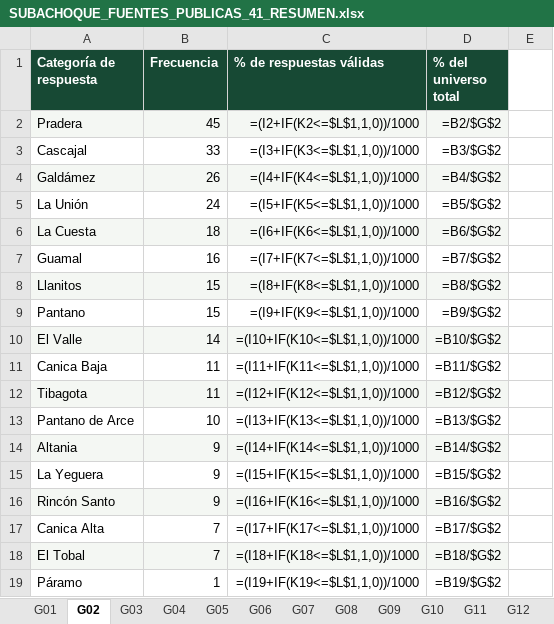
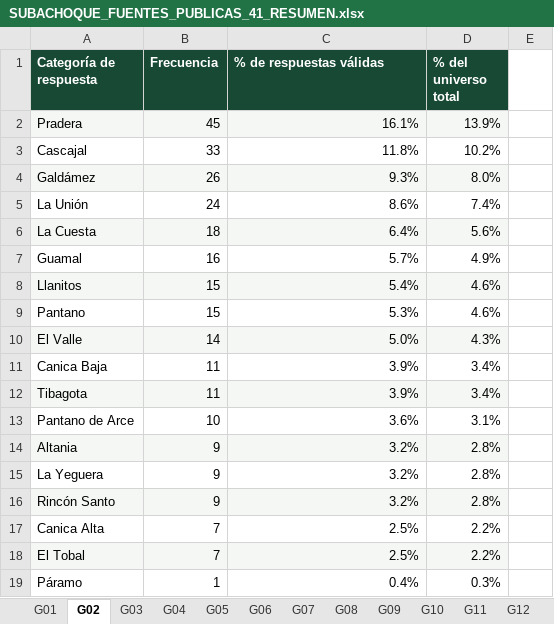
Before and after one commit to ronnylopez342/TERRITORIO_INTELIGENTE, an Excel workbook: caracterizacion/SUBACHOQUE_FUENTES_PUBLICAS_41_RESUMEN.xlsx, sheet G02, drawn as a sheet; values as stored, in another font and other column widths than the file's, no borders; formulas without a stored value are shown as written; the diff names each change by its address in the sheet, - before the commit and + after, or states it on an @@ line.

```diff
--- a/caracterizacion/SUBACHOQUE_FUENTES_PUBLICAS_41_RESUMEN.xlsx (sheet G02)
+++ b/caracterizacion/SUBACHOQUE_FUENTES_PUBLICAS_41_RESUMEN.xlsx (sheet G02)
-C2 (% de respuestas válidas): =(I2+IF(K2<=$L$1,1,0))/1000
+C2 (% de respuestas válidas): 16.1%
-D2 (% del universo total): =B2/$G$2
+D2 (% del universo total): 13.9%
-C3 (% de respuestas válidas): =(I3+IF(K3<=$L$1,1,0))/1000
+C3 (% de respuestas válidas): 11.8%
-D3 (% del universo total): =B3/$G$2
+D3 (% del universo total): 10.2%
-C4 (% de respuestas válidas): =(I4+IF(K4<=$L$1,1,0))/1000
+C4 (% de respuestas válidas): 9.3%
-D4 (% del universo total): =B4/$G$2
+D4 (% del universo total): 8.0%
-C5 (% de respuestas válidas): =(I5+IF(K5<=$L$1,1,0))/1000
+C5 (% de respuestas válidas): 8.6%
-D5 (% del universo total): =B5/$G$2
+D5 (% del universo total): 7.4%
-C6 (% de respuestas válidas): =(I6+IF(K6<=$L$1,1,0))/1000
+C6 (% de respuestas válidas): 6.4%
-D6 (% del universo total): =B6/$G$2
+D6 (% del universo total): 5.6%
-C7 (% de respuestas válidas): =(I7+IF(K7<=$L$1,1,0))/1000
+C7 (% de respuestas válidas): 5.7%
-D7 (% del universo total): =B7/$G$2
+D7 (% del universo total): 4.9%
-C8 (% de respuestas válidas): =(I8+IF(K8<=$L$1,1,0))/1000
+C8 (% de respuestas válidas): 5.4%
-D8 (% del universo total): =B8/$G$2
+D8 (% del universo total): 4.6%
-C9 (% de respuestas válidas): =(I9+IF(K9<=$L$1,1,0))/1000
+C9 (% de respuestas válidas): 5.3%
-D9 (% del universo total): =B9/$G$2
+D9 (% del universo total): 4.6%
-C10 (% de respuestas válidas): =(I10+IF(K10<=$L$1,1,0))/1000
+C10 (% de respuestas válidas): 5.0%
-D10 (% del universo total): =B10/$G$2
+D10 (% del universo total): 4.3%
-C11 (% de respuestas válidas): =(I11+IF(K11<=$L$1,1,0))/1000
+C11 (% de respuestas válidas): 3.9%
-D11 (% del universo total): =B11/$G$2
+D11 (% del universo total): 3.4%
-C12 (% de respuestas válidas): =(I12+IF(K12<=$L$1,1,0))/1000
+C12 (% de respuestas válidas): 3.9%
-D12 (% del universo total): =B12/$G$2
+D12 (% del universo total): 3.4%
-C13 (% de respuestas válidas): =(I13+IF(K13<=$L$1,1,0))/1000
+C13 (% de respuestas válidas): 3.6%
-D13 (% del universo total): =B13/$G$2
+D13 (% del universo total): 3.1%
-C14 (% de respuestas válidas): =(I14+IF(K14<=$L$1,1,0))/1000
+C14 (% de respuestas válidas): 3.2%
-D14 (% del universo total): =B14/$G$2
+D14 (% del universo total): 2.8%
-C15 (% de respuestas válidas): =(I15+IF(K15<=$L$1,1,0))/1000
+C15 (% de respuestas válidas): 3.2%
-D15 (% del universo total): =B15/$G$2
+D15 (% del universo total): 2.8%
-C16 (% de respuestas válidas): =(I16+IF(K16<=$L$1,1,0))/1000
+C16 (% de respuestas válidas): 3.2%
-D16 (% del universo total): =B16/$G$2
+D16 (% del universo total): 2.8%
-C17 (% de respuestas válidas): =(I17+IF(K17<=$L$1,1,0))/1000
+C17 (% de respuestas válidas): 2.5%
-D17 (% del universo total): =B17/$G$2
+D17 (% del universo total): 2.2%
-C18 (% de respuestas válidas): =(I18+IF(K18<=$L$1,1,0))/1000
+C18 (% de respuestas válidas): 2.5%
-D18 (% del universo total): =B18/$G$2
+D18 (% del universo total): 2.2%
-C19 (% de respuestas válidas): =(I19+IF(K19<=$L$1,1,0))/1000
+C19 (% de respuestas válidas): 0.4%
-D19 (% del universo total): =B19/$G$2
+D19 (% del universo total): 0.3%
```
Also changed, not shown: sheet G12, sheet G35, sheet G27, sheet G03, sheet G14, sheet G32, 34 more sheets, hidden cells.
